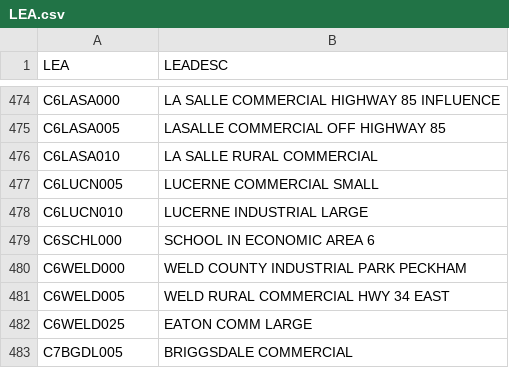
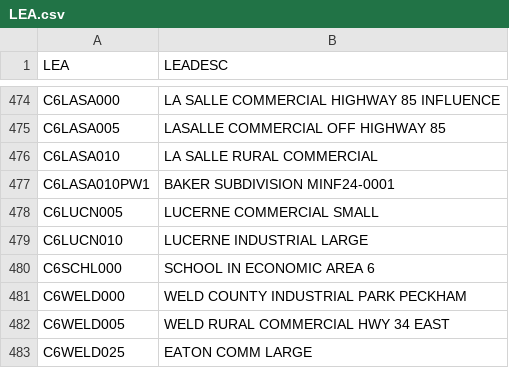
Before and after one commit to bmannlein/Property-Search-Data, a CSV file: LEA.csv, drawn as a sheet; only a part is shown, gaps mark what is left out; the shorter side is filled out with more unchanged rows.

Commit message:
06.05.26 Data Update

```diff
--- a/LEA.csv
+++ b/LEA.csv
@@ -476,2 +476,3 @@
 "C6LASA010","LA SALLE RURAL COMMERCIAL"
+"C6LASA010PW1","BAKER SUBDIVISION MINF24-0001"
 "C6LUCN005","LUCERNE COMMERCIAL SMALL"
```
Also changed, not shown: Tax_Auth.csv, 1 other file.
